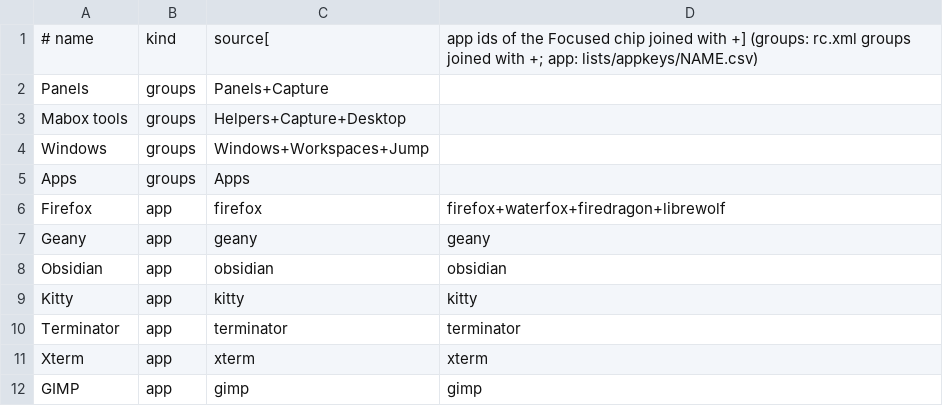
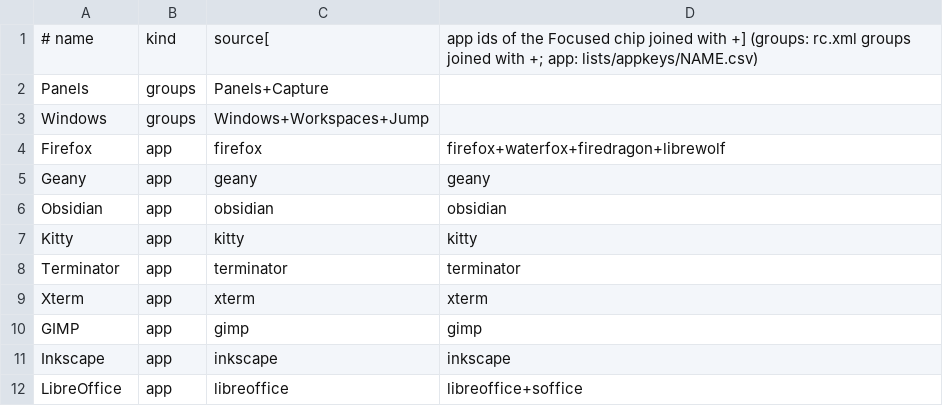
Before and after one commit to musqz/mabox-noctalia-ce, a CSV file: lists/keys-profiles.csv, drawn as a sheet; only a part is shown; the shorter side is filled out with more unchanged rows; the diff names each change by its address in the sheet, - before the commit and + after, or states it on an @@ line.

Commit message:
fix: drop the mabox tools and apps entries from the keys sidebar (#146)

```diff
--- a/lists/keys-profiles.csv
+++ b/lists/keys-profiles.csv
-row 3: Mabox tools | groups | Helpers+Capture+Desktop
-row 5: Apps | groups | Apps
```
